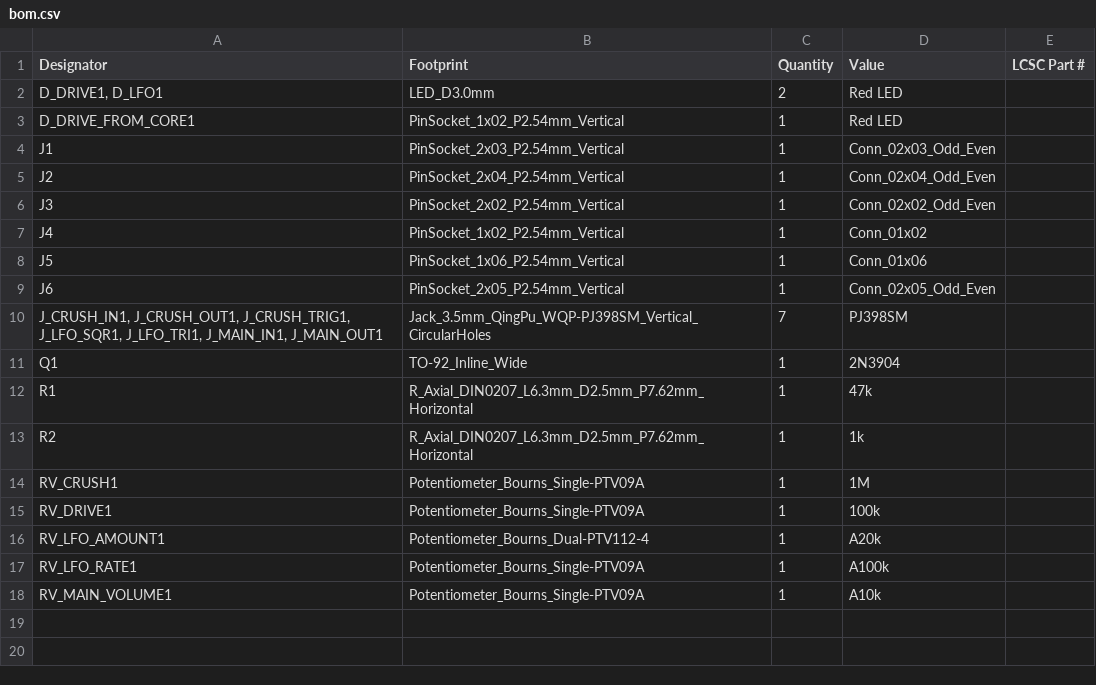
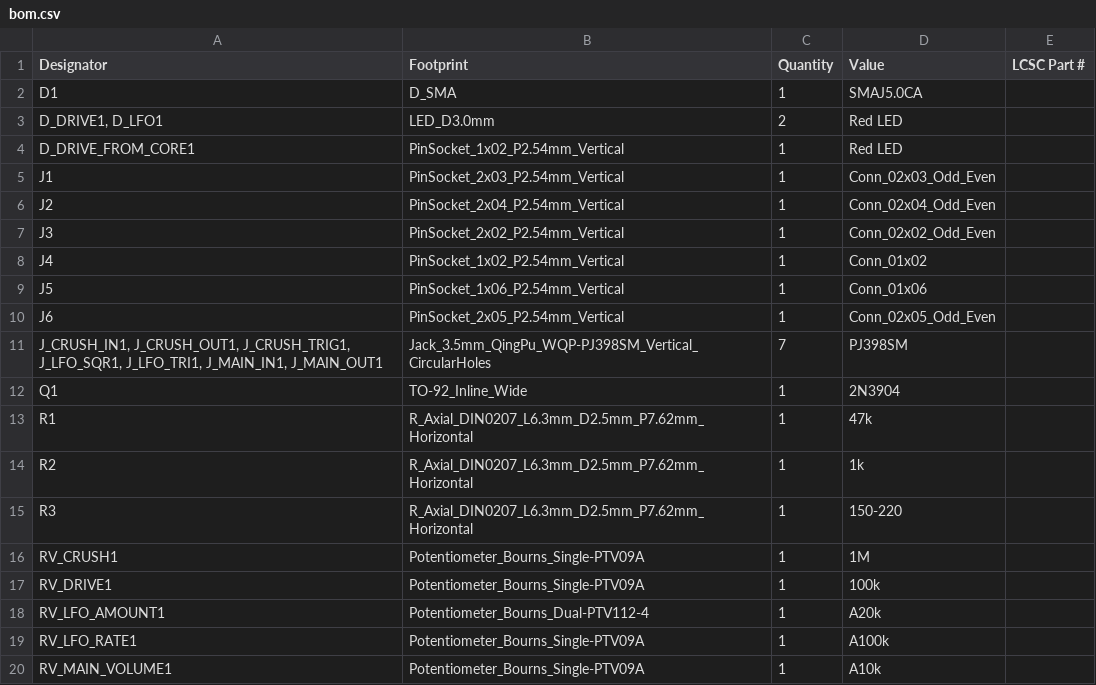
Before and after one commit to shmoergh/hog-moduleur, a CSV file: 06-utils-output/electronics/ui/production/bom.csv, drawn as a sheet; the diff names each change by its address in the sheet, - before the commit and + after, or states it on an @@ line.

Commit message:
Added production files for Utils+output

```diff
--- a/06-utils-output/electronics/ui/production/bom.csv
+++ b/06-utils-output/electronics/ui/production/bom.csv
+row 2: D1 | D_SMA | 1 | SMAJ5.0CA
+row 15: R3 | R_Axial_DIN0207_L6.3mm_D2.5mm_P7.62mm_Horizontal | 1 | 150-220
```
Also changed, not shown: 06-utils-output/electronics/ui/production/designators.csv, 06-utils-output/electronics/ui/production/positions.csv, 13 other files.
